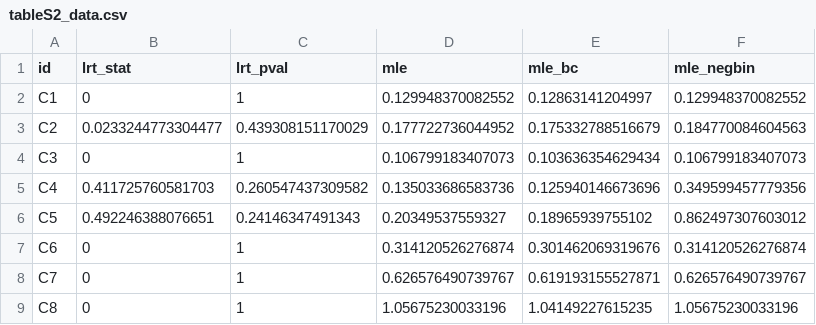
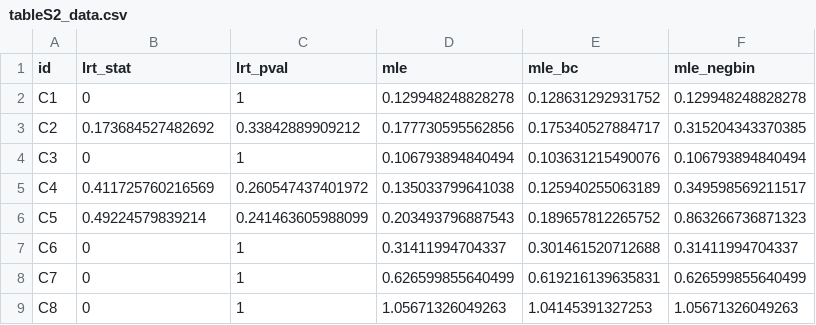
Before and after one commit to sarahlotspeich/SLDeepAssay, a CSV file: real_data_application_revision/tableS2_data.csv, drawn as a sheet; only a part is shown; the diff covers the shown part only.

```diff
--- a/real_data_application_revision/tableS2_data.csv
+++ b/real_data_application_revision/tableS2_data.csv
@@ -1,9 +1,9 @@
 "id","lrt_stat","lrt_pval","mle","mle_bc","mle_negbin"
-"C1","0",1,"0.129948370082552","0.12863141204997","0.129948370082552"
-"C2","0.0233244773304477",0.439308151170029,"0.177722736044952","0.175332788516679","0.184770084604563"
-"C3","0",1,"0.106799183407073","0.103636354629434","0.106799183407073"
-"C4","0.411725760581703",0.260547437309582,"0.135033686583736","0.125940146673696","0.349599457779356"
-"C5","0.492246388076651",0.24146347491343,"0.20349537559327","0.18965939755102","0.862497307603012"
-"C6","0",1,"0.314120526276874","0.301462069319676","0.314120526276874"
-"C7","0",1,"0.626576490739767","0.619193155527871","0.626576490739767"
-"C8","0",1,"1.05675230033196","1.04149227615235","1.05675230033196"
+"C1","0",1,"0.129948248828278","0.128631292931752","0.129948248828278"
+"C2","0.173684527482692",0.33842889909212,"0.177730595562856","0.175340527884717","0.315204343370385"
+"C3","0",1,"0.106793894840494","0.103631215490076","0.106793894840494"
+"C4","0.411725760216569",0.260547437401972,"0.135033799641038","0.125940255063189","0.349598569211517"
+"C5","0.49224579839214",0.241463605988099,"0.203493796887543","0.189657812265752","0.863266736871323"
+"C6","0",1,"0.31411994704337","0.301461520712688","0.31411994704337"
+"C7","0",1,"0.626599855640499","0.619216139635831","0.626599855640499"
+"C8","0",1,"1.05671326049263","1.04145391327253","1.05671326049263"
```
Also changed, not shown: 37 edited cells elsewhere in this file, real_data_application_revision/figure2_data.csv, real_data_application_revision/tableS3_data.csv, 1 other file.
